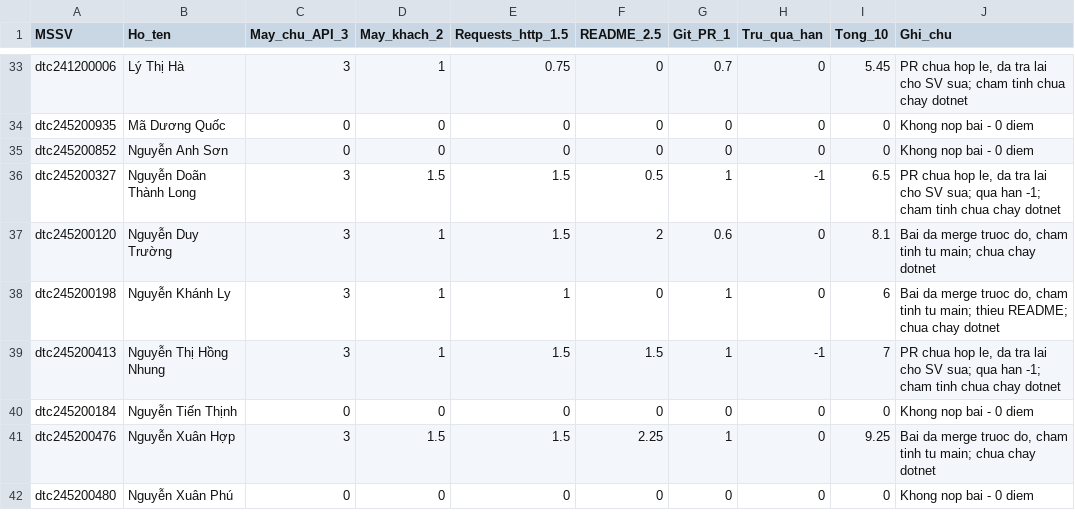
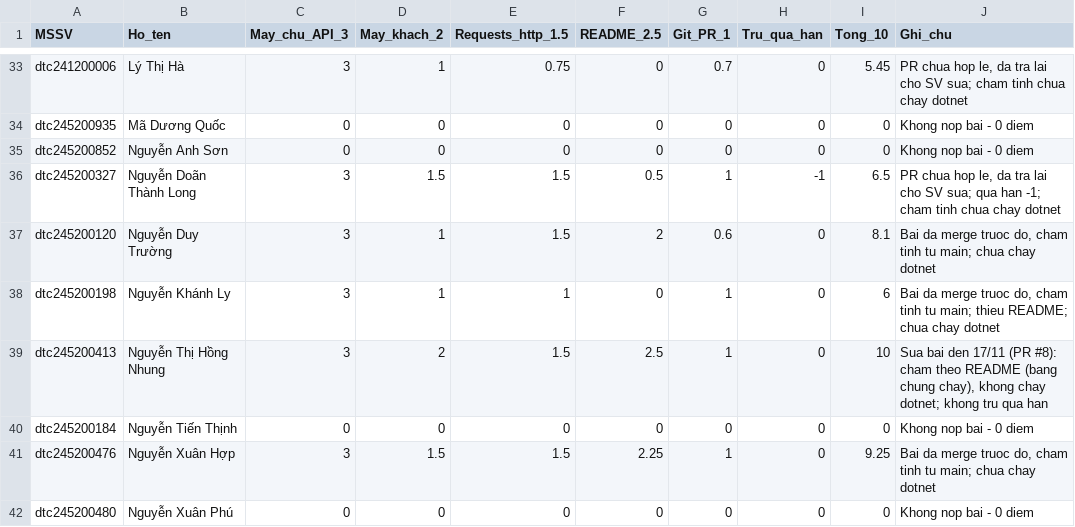
Before and after one commit to El-IT-stack/CNTTK23E, a CSV file: _BangTheoDoi/DiemGV_Bai2.csv, drawn as a sheet; only a part is shown, gaps mark what is left out.

```diff
--- a/_BangTheoDoi/DiemGV_Bai2.csv
+++ b/_BangTheoDoi/DiemGV_Bai2.csv
@@ -38,3 +38,3 @@ dtc245200120,Nguyễn Duy Trường,3,1,1.5,2,0.6,0,8.1,"Bai da merge truoc do,
 dtc245200198,Nguyễn Khánh Ly,3,1,1,0,1,0,6,"Bai da merge truoc do, cham tinh tu main; thieu README; chua chay dotnet"
-dtc245200413,Nguyễn Thị Hồng Nhung,3,1,1.5,1.5,1,-1,7,"PR chua hop le, da tra lai cho SV sua; qua han -1; cham tinh chua chay dotnet"
+dtc245200413,Nguyễn Thị Hồng Nhung,3,2,1.5,2.5,1,0,10,"Sua bai den 17/11 (PR #8): cham theo README (bang chung chay), khong chay dotnet; khong tru qua han"
 dtc245200184,Nguyễn Tiến Thịnh,0,0,0,0,0,0,0,Khong nop bai - 0 diem
```
